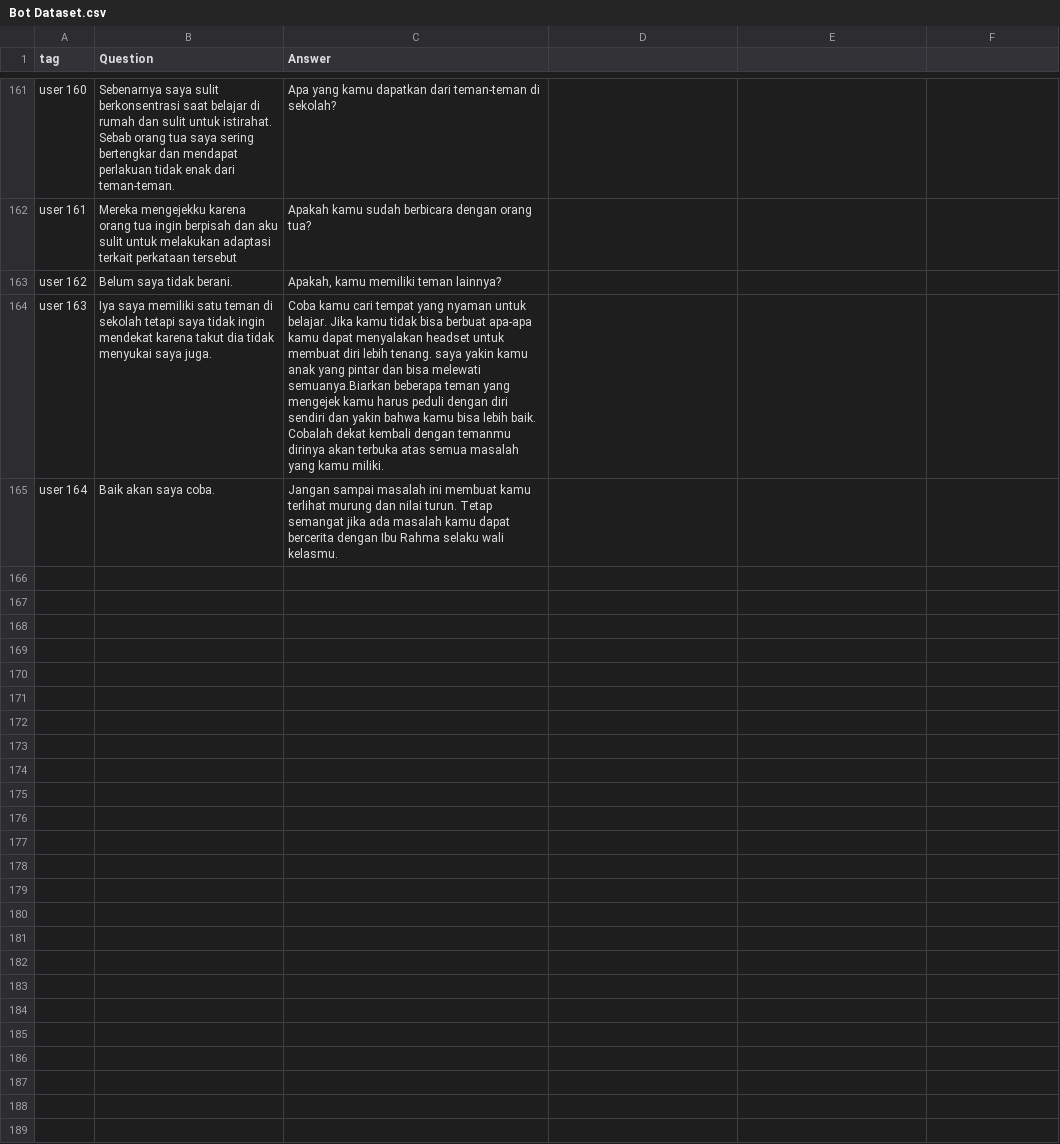
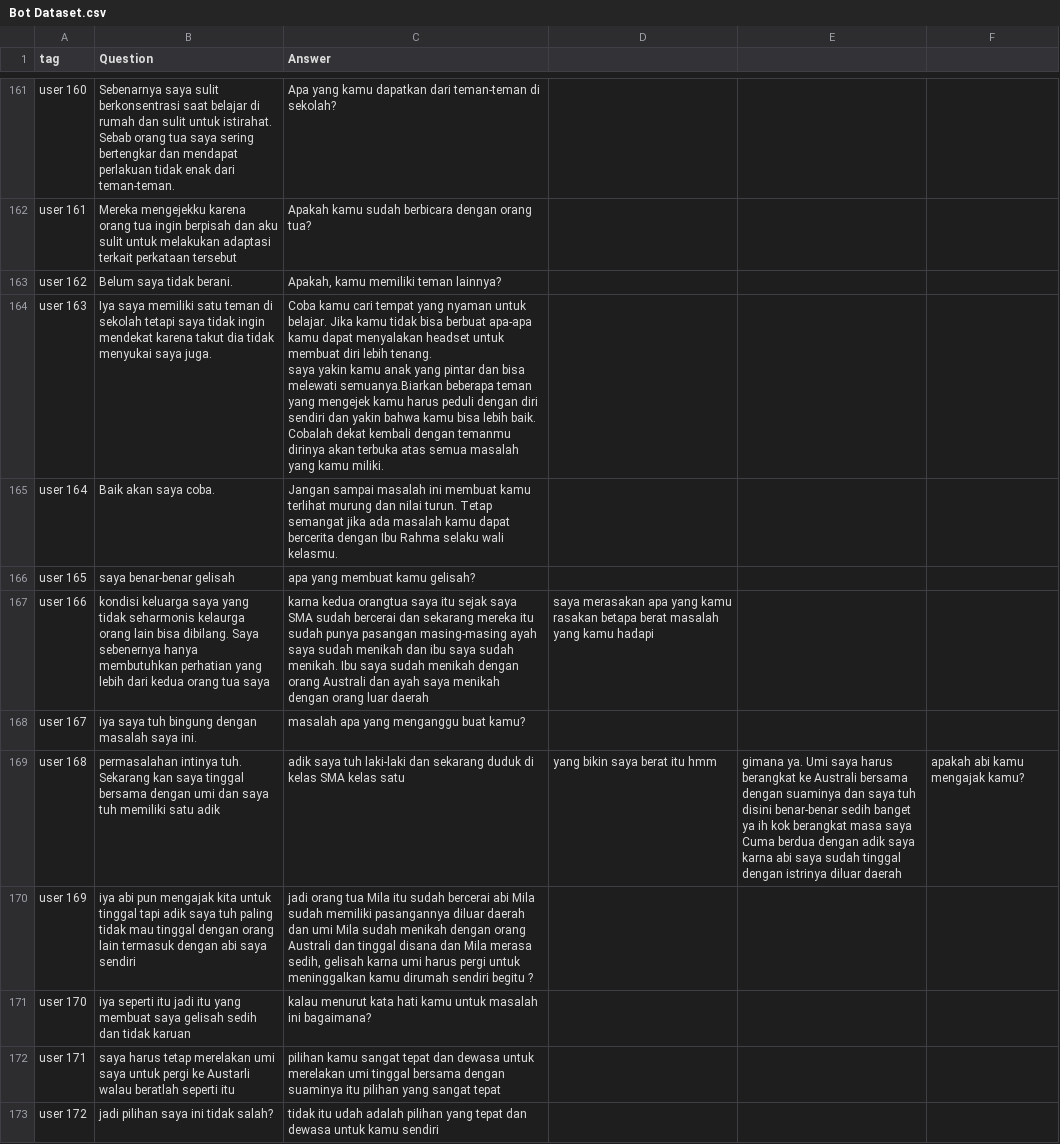
Before and after one commit to Temara-Capstone/Temara-Machine_Learning, a CSV file: Bot Dataset.csv, drawn as a sheet; only a part is shown, gaps mark what is left out.

Commit message:
Update Bot Dataset.csv

```diff
--- a/Bot Dataset.csv
+++ b/Bot Dataset.csv
@@ -665,3 +665,12 @@ user 161,Mereka mengejekku karena orang tua ingin berpisah dan aku sulit untuk m
 user 162,Belum saya tidak berani.,"Apakah, kamu memiliki teman lainnya?"
-user 163,Iya saya memiliki satu teman di sekolah tetapi saya tidak ingin mendekat karena takut dia tidak menyukai saya juga.,"Coba kamu cari tempat yang nyaman untuk belajar. Jika kamu tidak bisa berbuat apa-apa kamu dapat menyalakan headset untuk membuat diri lebih tenang. saya yakin kamu anak yang pintar dan bisa melewati semuanya.Biarkan beberapa teman yang mengejek kamu harus peduli dengan diri sendiri dan yakin bahwa kamu bisa lebih baik. Cobalah dekat kembali dengan temanmu dirinya akan terbuka atas semua masalah yang kamu miliki."
+user 163,Iya saya memiliki satu teman di sekolah tetapi saya tidak ingin mendekat karena takut dia tidak menyukai saya juga.,"Coba kamu cari tempat yang nyaman untuk belajar. Jika kamu tidak bisa berbuat apa-apa kamu dapat menyalakan headset untuk membuat diri lebih tenang.
+saya yakin kamu anak yang pintar dan bisa melewati semuanya.Biarkan beberapa teman yang mengejek kamu harus peduli dengan diri sendiri dan yakin bahwa kamu bisa lebih baik. Cobalah dekat kembali dengan temanmu dirinya akan terbuka atas semua masalah yang kamu miliki."
 user 164,Baik akan saya coba.,"Jangan sampai masalah ini membuat kamu terlihat murung dan nilai turun. Tetap semangat jika ada masalah kamu dapat bercerita dengan Ibu Rahma selaku wali kelasmu."
+user 165,saya benar-benar gelisah,"apa yang membuat kamu gelisah?"
+user 166,kondisi keluarga saya yang tidak seharmonis kelaurga orang lain bisa dibilang. Saya sebenernya hanya membutuhkan perhatian yang lebih dari kedua orang tua saya, karna kedua orangtua saya itu sejak saya SMA sudah bercerai dan sekarang mereka itu sudah punya pasangan masing-masing ayah saya sudah menikah dan ibu saya sudah menikah. Ibu saya sudah menikah dengan orang Australi dan ayah saya menikah dengan orang luar daerah,"saya merasakan apa yang kamu rasakan betapa berat masalah yang kamu hadapi"
+user 167,iya saya tuh bingung dengan masalah saya ini.,"masalah apa yang menganggu buat kamu?"
+user 168,permasalahan intinya tuh. Sekarang kan saya tinggal bersama dengan umi dan saya tuh memiliki satu adik, adik saya tuh laki-laki dan sekarang duduk di kelas SMA kelas satu, yang bikin saya berat itu hmm, gimana ya. Umi saya harus berangkat ke Australi bersama dengan suaminya dan saya tuh disini benar-benar sedih banget  ya ih kok berangkat masa saya Cuma berdua dengan adik saya karna abi saya sudah tinggal dengan istrinya diluar daerah,"apakah abi kamu mengajak kamu?"
+user 169,iya abi pun mengajak kita untuk tinggal tapi adik saya tuh paling tidak mau tinggal dengan orang lain termasuk dengan abi saya sendiri,"jadi orang tua Mila itu sudah bercerai abi Mila sudah memiliki pasangannya diluar daerah dan umi Mila sudah menikah dengan orang Australi dan tinggal disana dan Mila merasa sedih, gelisah karna umi harus pergi untuk meninggalkan kamu  dirumah sendiri  begitu ?"
+user 170,iya seperti itu jadi itu yang membuat saya gelisah sedih dan tidak karuan,"kalau menurut kata hati kamu untuk masalah ini bagaimana?"
+user 171, saya harus tetap merelakan umi saya untuk pergi ke Austarli walau beratlah seperti itu,"pilihan kamu sangat tepat dan dewasa untuk merelakan umi tinggal bersama dengan suaminya itu pilihan yang sangat tepat"
+user 172,jadi pilihan saya ini tidak salah?,"tidak itu udah adalah pilihan yang tepat dan dewasa untuk kamu sendiri"
```
